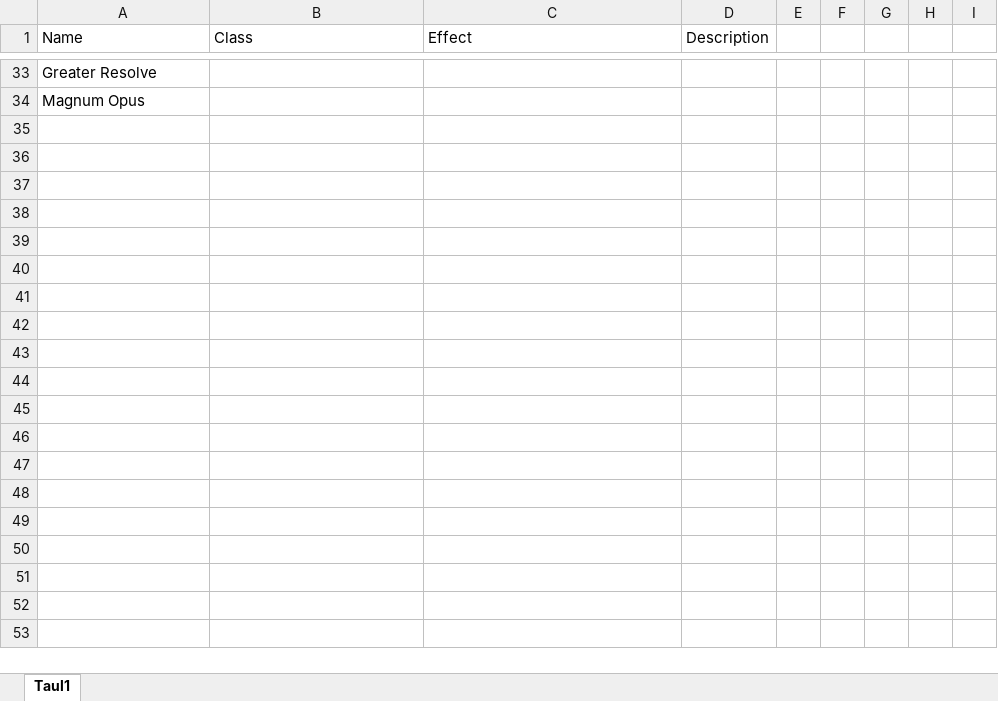
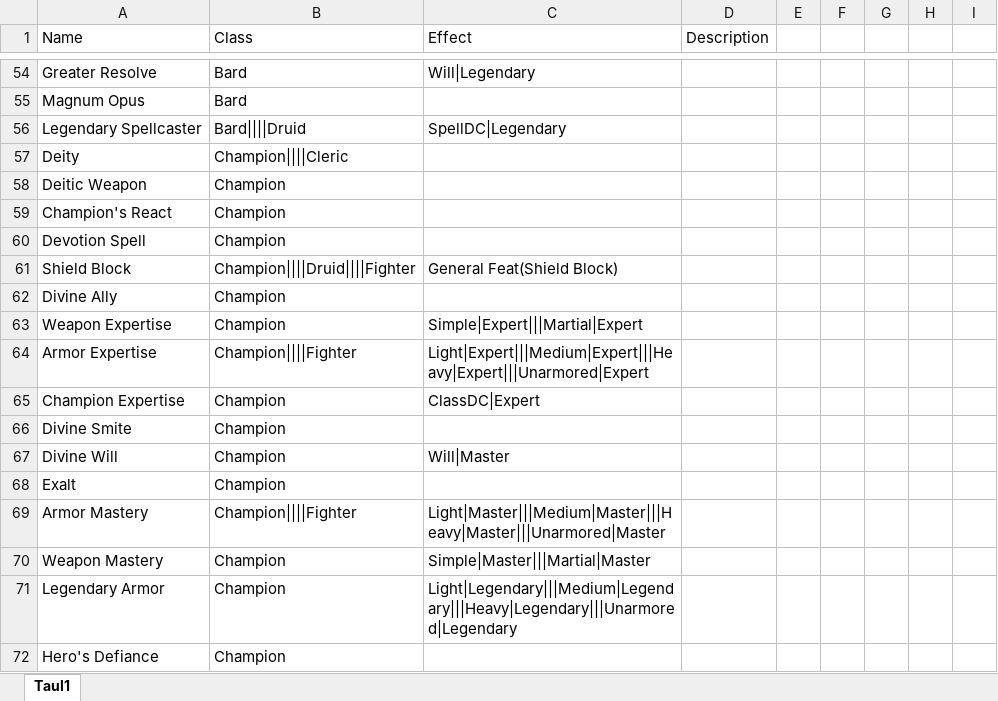
Before and after one commit to Ardenth/Ohjelmointyo_Tietotekniikka, an Excel workbook: tietokanta/class_advancement/Class_advancement.xlsx, sheet Taul1, drawn as a sheet; only a part is shown, gaps mark what is left out; values as stored, in another font and other column widths than the file's, no borders; addresses are those after the commit; the diff covers the shown part only; the diff names each change by its address in the sheet, - before the commit and + after, or states it on an @@ line.

```diff
--- a/tietokanta/class_advancement/Class_advancement.xlsx (sheet Taul1)
+++ b/tietokanta/class_advancement/Class_advancement.xlsx (sheet Taul1)
-B54:B55 (Class): (empty)
+B54:B55 (Class): Bard
-C54 (Effect): (empty)
+C54 (Effect): Will|Legendary
+row 56: Legendary Spellcaster | Bard||||Druid | SpellDC|Legendary
+row 57: Deity | Champion||||Cleric
+row 58: Deitic Weapon | Champion
+row 59: Champion's React | Champion
+row 60: Devotion Spell | Champion
+row 61: Shield Block | Champion||||Druid||||Fighter | General Feat(Shield Block)
+row 62: Divine Ally | Champion
+row 63: Weapon Expertise | Champion | Simple|Expert|||Martial|Expert
+row 64: Armor Expertise | Champion||||Fighter | Light|Expert|||Medium|Expert|||Heavy|Expert|||Unarmored|Expert
+row 65: Champion Expertise | Champion | ClassDC|Expert
+row 66: Divine Smite | Champion
+row 67: Divine Will | Champion | Will|Master
+row 68: Exalt | Champion
+row 69: Armor Mastery | Champion||||Fighter | Light|Master|||Medium|Master|||Heavy|Master|||Unarmored|Master
+row 70: Weapon Mastery | Champion | Simple|Master|||Martial|Master
+row 71: Legendary Armor | Champion | Light|Legendary|||Medium|Legendary|||Heavy|Legendary|||Unarmored|Legendary
+row 72: Hero's Defiance | Champion
```
Also changed, not shown: 46 added rows and 44 edited cells elsewhere in this sheet, aikataulutus/Tyotunnit.xlsx, tietokanta/class_proficiencies/proficiencies_Bard.xlsx, 5 other files.
